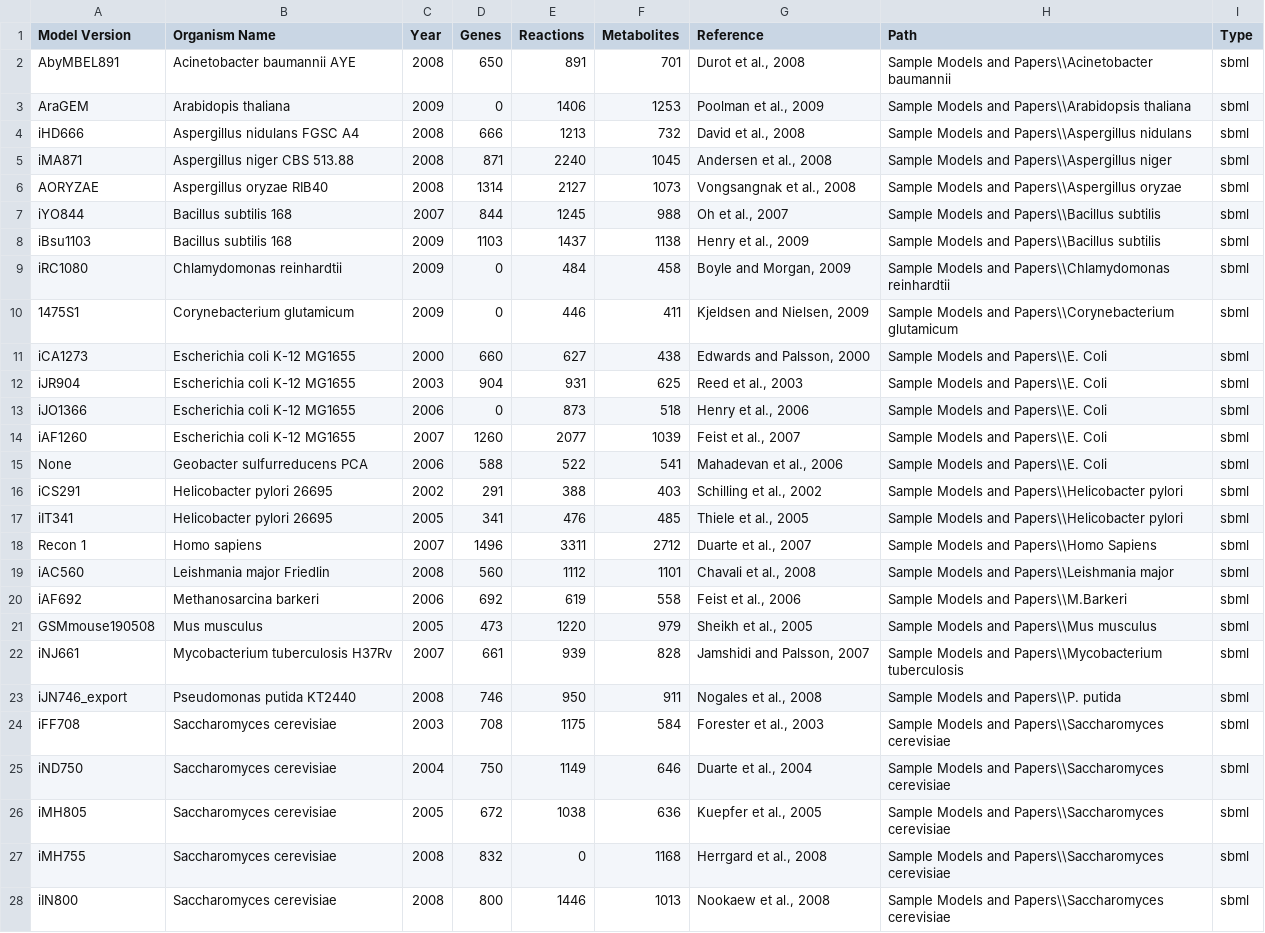
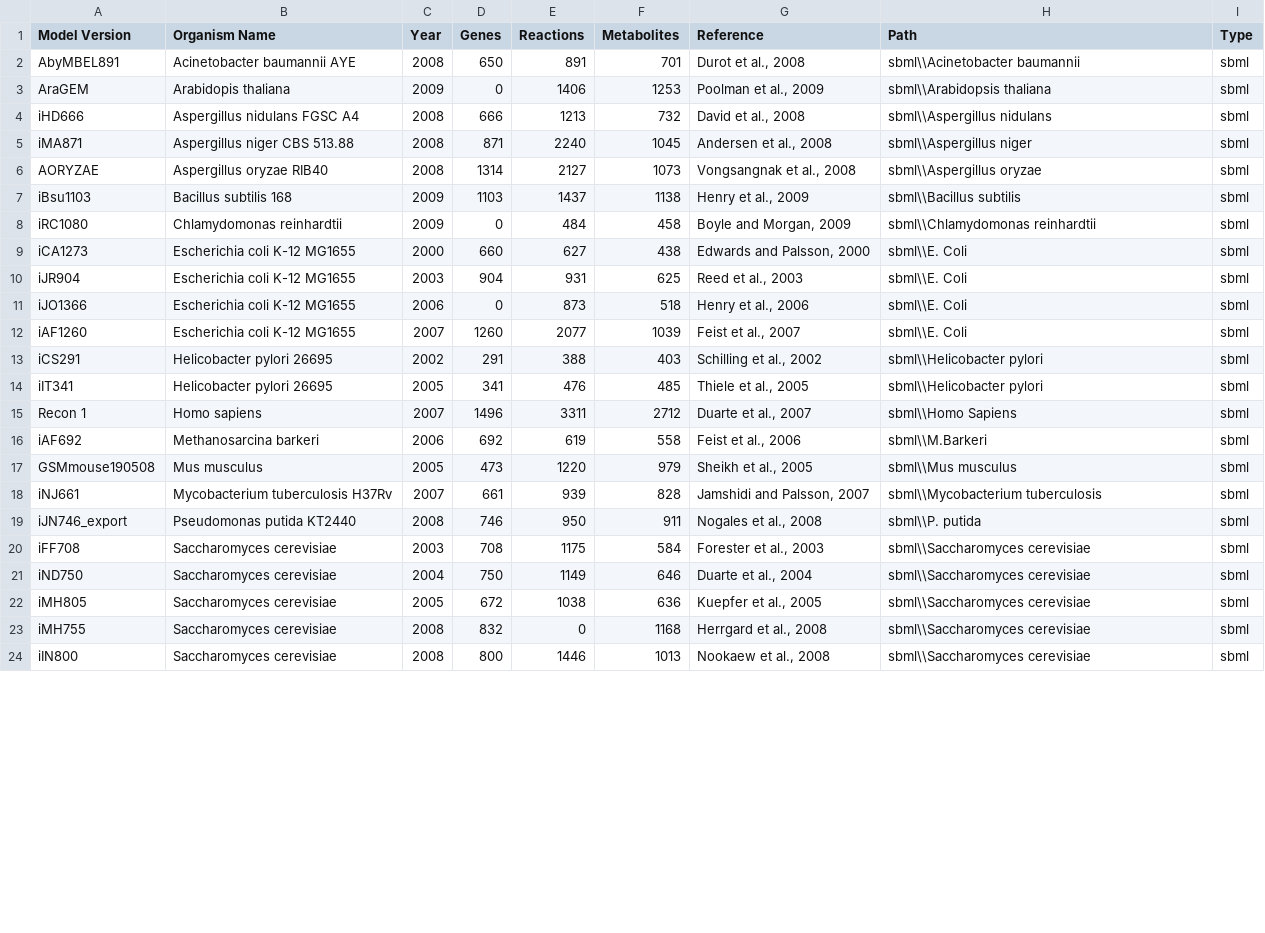
Before and after one commit to agnosti5/MOST_ND, a CSV file: ModelCollection.csv, drawn as a sheet; only a part is shown; removed rows and columns are numbered as before the commit, all else as after; the diff covers the shown part only; the diff names each change by its address in the sheet, - before the commit and + after, or states it on an @@ line.

Commit message:
Model Collection moved to sbml folder...
ModelCollection.cvs fixed, all models load.

```diff
--- a/ModelCollection.csv
+++ b/ModelCollection.csv
-H2 (Path): Sample Models and Papers\\Acinetobacter baumannii
+H2 (Path): sbml\\Acinetobacter baumannii
-H3 (Path): Sample Models and Papers\\Arabidopsis thaliana
+H3 (Path): sbml\\Arabidopsis thaliana
-H4 (Path): Sample Models and Papers\\Aspergillus nidulans
+H4 (Path): sbml\\Aspergillus nidulans
-H5 (Path): Sample Models and Papers\\Aspergillus niger
+H5 (Path): sbml\\Aspergillus niger
-H6 (Path): Sample Models and Papers\\Aspergillus oryzae
+H6 (Path): sbml\\Aspergillus oryzae
-row 7: iYO844 | Bacillus subtilis 168 | 2007 | 844 | 1245 | 988 | Oh et al., 2007 | Sample Models and Papers\\Bacillus subtilis | sbml
-H7 (Path): Sample Models and Papers\\Bacillus subtilis
+H7 (Path): sbml\\Bacillus subtilis
-H8 (Path): Sample Models and Papers\\Chlamydomonas reinhardtii
+H8 (Path): sbml\\Chlamydomonas reinhardtii
-row 10: 1475S1 | Corynebacterium glutamicum | 2009 | 0 | 446 | 411 | Kjeldsen and Nielsen, 2009 | Sample Models and Papers\\Corynebacterium glutamicum | sbml
-H9:H12 (Path): Sample Models and Papers\\E. Coli
+H9:H12 (Path): sbml\\E. Coli
-row 15: None | Geobacter sulfurreducens PCA | 2006 | 588 | 522 | 541 | Mahadevan et al., 2006 | Sample Models and Papers\\E. Coli | sbml
-H13:H14 (Path): Sample Models and Papers\\Helicobacter pylori
+H13:H14 (Path): sbml\\Helicobacter pylori
-H15 (Path): Sample Models and Papers\\Homo Sapiens
+H15 (Path): sbml\\Homo Sapiens
-row 19: iAC560 | Leishmania major Friedlin | 2008 | 560 | 1112 | 1101 | Chavali et al., 2008 | Sample Models and Papers\\Leishmania major | sbml
-H16 (Path): Sample Models and Papers\\M.Barkeri
+H16 (Path): sbml\\M.Barkeri
-H17 (Path): Sample Models and Papers\\Mus musculus
+H17 (Path): sbml\\Mus musculus
-H18 (Path): Sample Models and Papers\\Mycobacterium tuberculosis
+H18 (Path): sbml\\Mycobacterium tuberculosis
-H19 (Path): Sample Models and Papers\\P. putida
+H19 (Path): sbml\\P. putida
-H20:H24 (Path): Sample Models and Papers\\Saccharomyces cerevisiae
+H20:H24 (Path): sbml\\Saccharomyces cerevisiae
```
Also changed, not shown: 2 removed rows and 5 edited cells elsewhere in this file, 55 other files.
